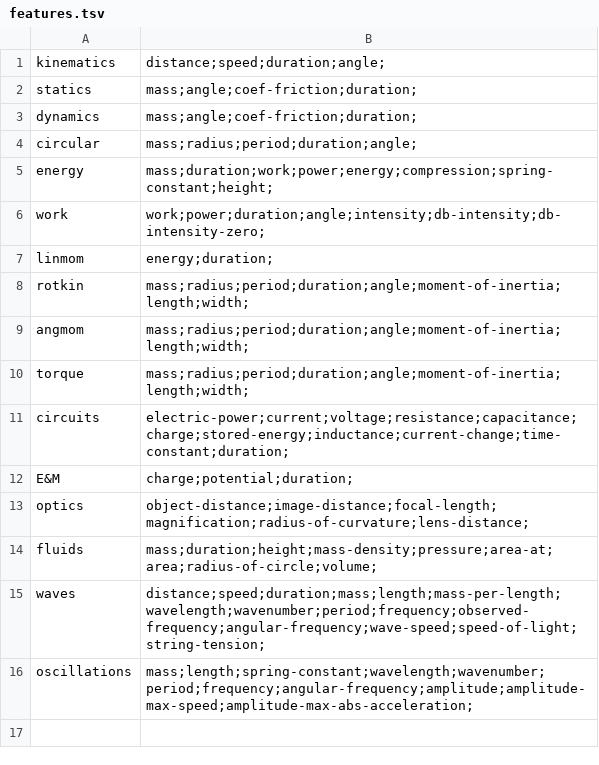
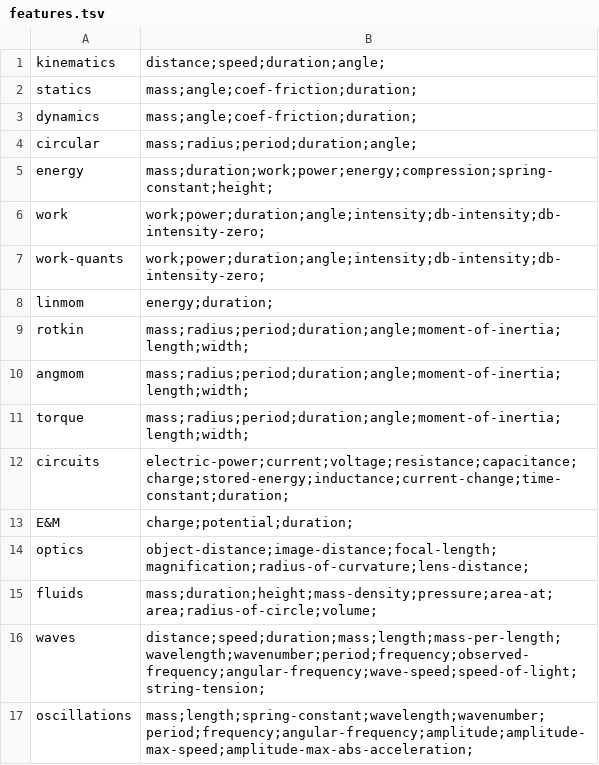
Before and after one commit to bvds/andes, a TSV file: KB/features.tsv, drawn as a sheet.

Commit message:
make work-quants feature and add to work and intensity problems

```diff
--- a/KB/features.tsv
+++ b/KB/features.tsv
@@ -6,2 +6,3 @@ energy	mass;duration;work;power;energy;compression;spring-constant;height;
 work	work;power;duration;angle;intensity;db-intensity;db-intensity-zero;
+work-quants	work;power;duration;angle;intensity;db-intensity;db-intensity-zero;
 linmom	energy;duration;
```
Also changed, not shown: 1 other file.
